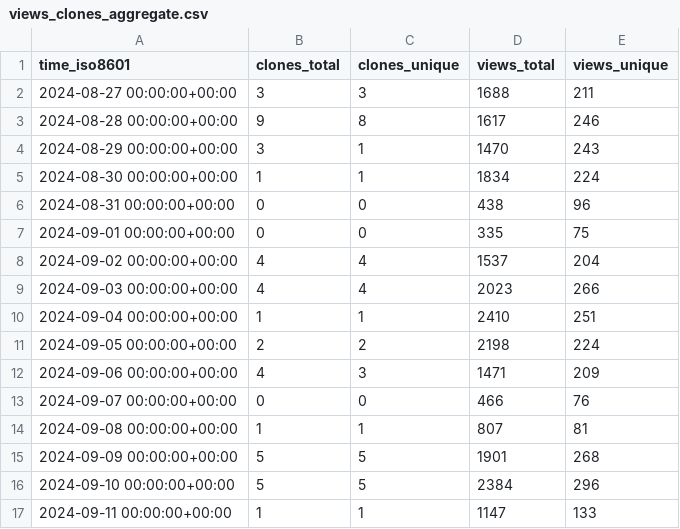
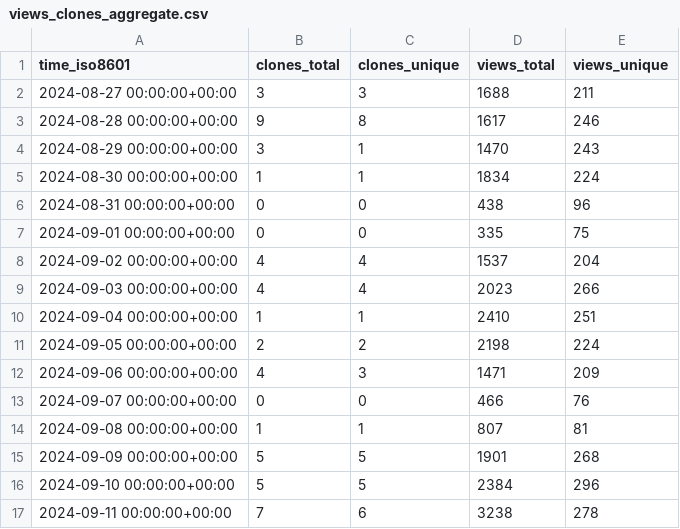
Before and after one commit to njjetha/OSDO, a CSV file: quic/ai-hub-models/ghrs-data/views_clones_aggregate.csv, drawn as a sheet.

```diff
--- a/quic/ai-hub-models/ghrs-data/views_clones_aggregate.csv
+++ b/quic/ai-hub-models/ghrs-data/views_clones_aggregate.csv
@@ -16,2 +16,2 @@ time_iso8601,clones_total,clones_unique,views_total,views_unique
 2024-09-10 00:00:00+00:00,5,5,2384,296
-2024-09-11 00:00:00+00:00,1,1,1147,133
+2024-09-11 00:00:00+00:00,7,6,3238,278
```
Also changed, not shown: 1 other file.
